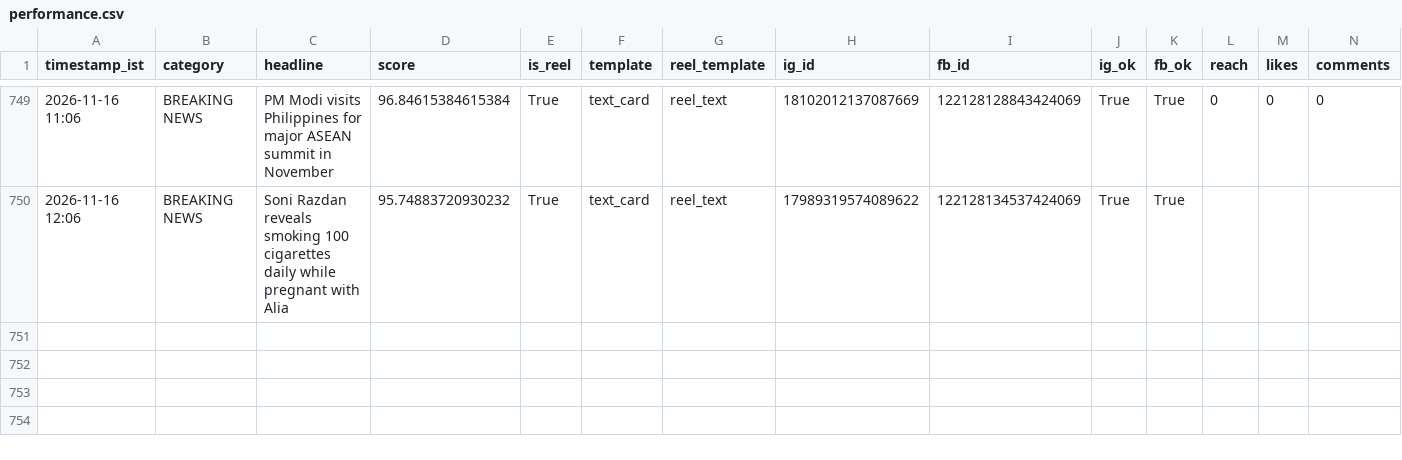
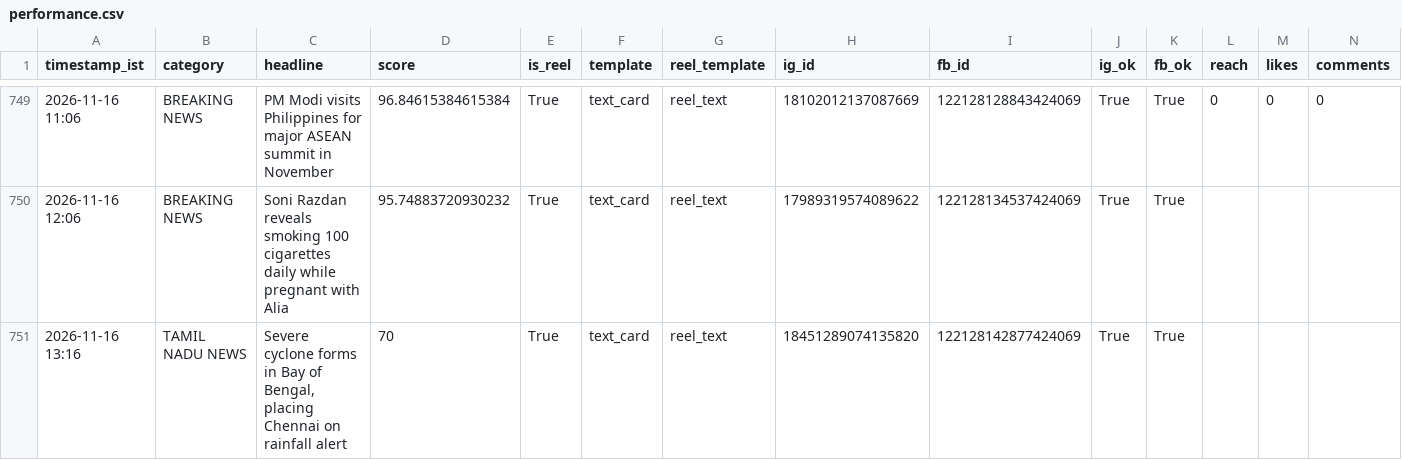
Before and after one commit to araviaravind333-sketch/Aravind24new, a CSV file: data/performance.csv, drawn as a sheet; only a part is shown, gaps mark what is left out; rows hold the shown columns only; the diff names each change by its address in the sheet, - before the commit and + after, or states it on an @@ line.

```diff
--- a/data/performance.csv
+++ b/data/performance.csv
+row 751: 2026-11-16 13:16 | TAMIL NADU NEWS | Severe cyclone forms in Bay of Bengal, placing Chennai on rainfall alert | 70 | True | text_card | reel_text | 18451289074135820 | 122128142877424069 | True | True
```
Also changed, not shown: 2 other files.
